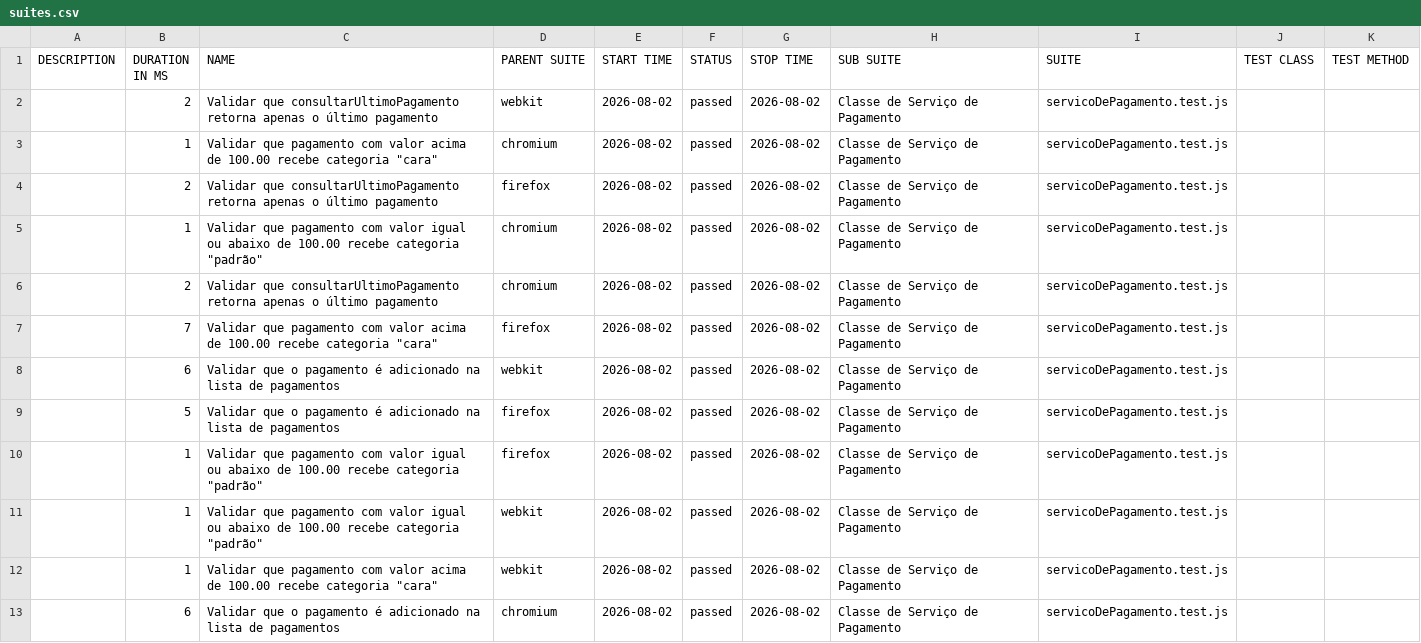
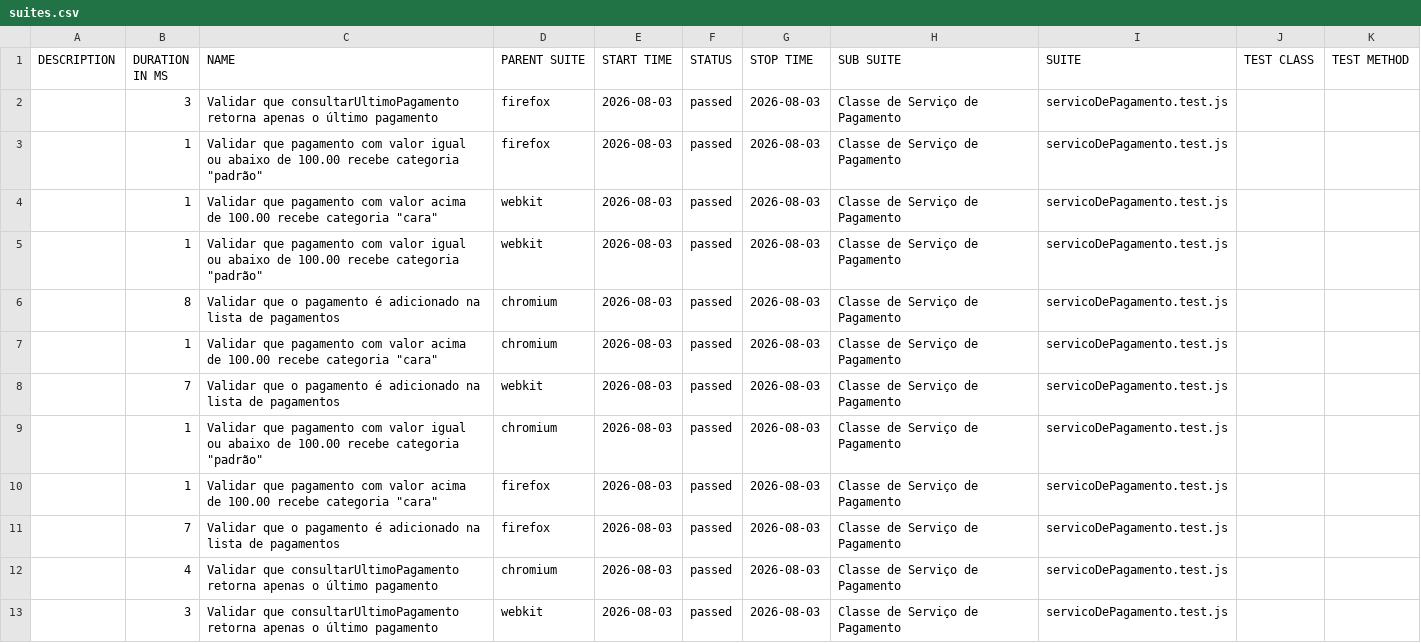
Before and after one commit to Pattyd08/trabalho-conclusao-ci, a CSV file: agendado/data/suites.csv, drawn as a sheet.

```diff
--- a/agendado/data/suites.csv
+++ b/agendado/data/suites.csv
@@ -1,13 +1,13 @@
 "DESCRIPTION","DURATION IN MS","NAME","PARENT SUITE","START TIME","STATUS","STOP TIME","SUB SUITE","SUITE","TEST CLASS","TEST METHOD"
-"","2","Validar que consultarUltimoPagamento retorna apenas o último pagamento","webkit","2026-08-02","passed","2026-08-02","Classe de Serviço de Pagamento","servicoDePagamento.test.js","",""
-"","1","Validar que pagamento com valor acima de 100.00 recebe categoria ""cara""","chromium","2026-08-02","passed","2026-08-02","Classe de Serviço de Pagamento","servicoDePagamento.test.js","",""
-"","2","Validar que consultarUltimoPagamento retorna apenas o último pagamento","firefox","2026-08-02","passed","2026-08-02","Classe de Serviço de Pagamento","servicoDePagamento.test.js","",""
-"","1","Validar que pagamento com valor igual ou abaixo de 100.00 recebe categoria ""padrão""","chromium","2026-08-02","passed","2026-08-02","Classe de Serviço de Pagamento","servicoDePagamento.test.js","",""
-"","2","Validar que consultarUltimoPagamento retorna apenas o último pagamento","chromium","2026-08-02","passed","2026-08-02","Classe de Serviço de Pagamento","servicoDePagamento.test.js","",""
-"","7","Validar que pagamento com valor acima de 100.00 recebe categoria ""cara""","firefox","2026-08-02","passed","2026-08-02","Classe de Serviço de Pagamento","servicoDePagamento.test.js","",""
-"","6","Validar que o pagamento é adicionado na lista de pagamentos","webkit","2026-08-02","passed","2026-08-02","Classe de Serviço de Pagamento","servicoDePagamento.test.js","",""
-"","5","Validar que o pagamento é adicionado na lista de pagamentos","firefox","2026-08-02","passed","2026-08-02","Classe de Serviço de Pagamento","servicoDePagamento.test.js","",""
-"","1","Validar que pagamento com valor igual ou abaixo de 100.00 recebe categoria ""padrão""","firefox","2026-08-02","passed","2026-08-02","Classe de Serviço de Pagamento","servicoDePagamento.test.js","",""
-"","1","Validar que pagamento com valor igual ou abaixo de 100.00 recebe categoria ""padrão""","webkit","2026-08-02","passed","2026-08-02","Classe de Serviço de Pagamento","servicoDePagamento.test.js","",""
-"","1","Validar que pagamento com valor acima de 100.00 recebe categoria ""cara""","webkit","2026-08-02","passed","2026-08-02","Classe de Serviço de Pagamento","servicoDePagamento.test.js","",""
-"","6","Validar que o pagamento é adicionado na lista de pagamentos","chromium","2026-08-02","passed","2026-08-02","Classe de Serviço de Pagamento","servicoDePagamento.test.js","",""
+"","3","Validar que consultarUltimoPagamento retorna apenas o último pagamento","firefox","2026-08-03","passed","2026-08-03","Classe de Serviço de Pagamento","servicoDePagamento.test.js","",""
+"","1","Validar que pagamento com valor igual ou abaixo de 100.00 recebe categoria ""padrão""","firefox","2026-08-03","passed","2026-08-03","Classe de Serviço de Pagamento","servicoDePagamento.test.js","",""
+"","1","Validar que pagamento com valor acima de 100.00 recebe categoria ""cara""","webkit","2026-08-03","passed","2026-08-03","Classe de Serviço de Pagamento","servicoDePagamento.test.js","",""
+"","1","Validar que pagamento com valor igual ou abaixo de 100.00 recebe categoria ""padrão""","webkit","2026-08-03","passed","2026-08-03","Classe de Serviço de Pagamento","servicoDePagamento.test.js","",""
+"","8","Validar que o pagamento é adicionado na lista de pagamentos","chromium","2026-08-03","passed","2026-08-03","Classe de Serviço de Pagamento","servicoDePagamento.test.js","",""
+"","1","Validar que pagamento com valor acima de 100.00 recebe categoria ""cara""","chromium","2026-08-03","passed","2026-08-03","Classe de Serviço de Pagamento","servicoDePagamento.test.js","",""
+"","7","Validar que o pagamento é adicionado na lista de pagamentos","webkit","2026-08-03","passed","2026-08-03","Classe de Serviço de Pagamento","servicoDePagamento.test.js","",""
+"","1","Validar que pagamento com valor igual ou abaixo de 100.00 recebe categoria ""padrão""","chromium","2026-08-03","passed","2026-08-03","Classe de Serviço de Pagamento","servicoDePagamento.test.js","",""
+"","1","Validar que pagamento com valor acima de 100.00 recebe categoria ""cara""","firefox","2026-08-03","passed","2026-08-03","Classe de Serviço de Pagamento","servicoDePagamento.test.js","",""
+"","7","Validar que o pagamento é adicionado na lista de pagamentos","firefox","2026-08-03","passed","2026-08-03","Classe de Serviço de Pagamento","servicoDePagamento.test.js","",""
+"","4","Validar que consultarUltimoPagamento retorna apenas o último pagamento","chromium","2026-08-03","passed","2026-08-03","Classe de Serviço de Pagamento","servicoDePagamento.test.js","",""
+"","3","Validar que consultarUltimoPagamento retorna apenas o último pagamento","webkit","2026-08-03","passed","2026-08-03","Classe de Serviço de Pagamento","servicoDePagamento.test.js","",""
```
Also changed, not shown: 46 other files.
